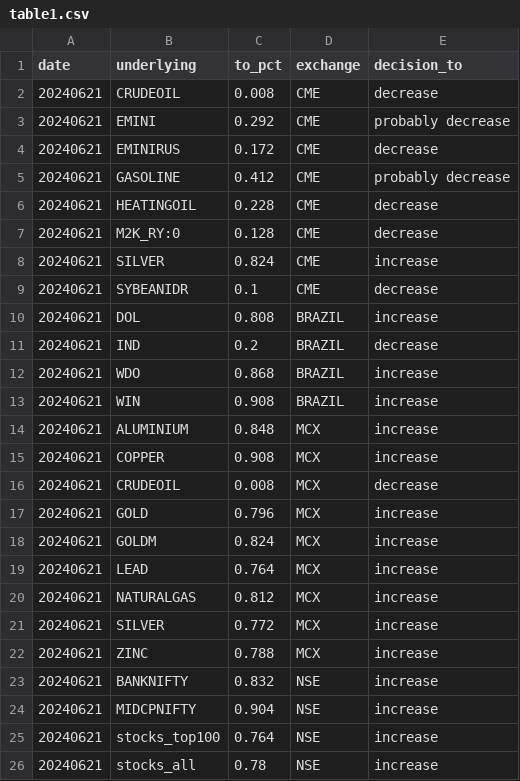
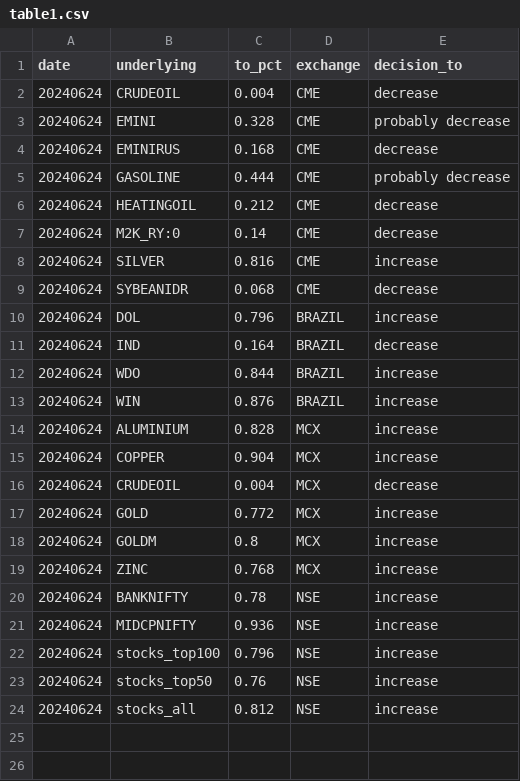
Before and after one commit to kanika-create/alloc, a CSV file: table1.csv, drawn as a sheet.

```diff
--- a/table1.csv
+++ b/table1.csv
@@ -1,26 +1,24 @@
 date,underlying,to_pct,exchange,decision_to
-20240621,CRUDEOIL,0.008,CME,decrease
-20240621,EMINI,0.292,CME,probably decrease
-20240621,EMINIRUS,0.172,CME,decrease
-20240621,GASOLINE,0.412,CME,probably decrease
-20240621,HEATINGOIL,0.228,CME,decrease
-20240621,M2K_RY:0,0.128,CME,decrease
-20240621,SILVER,0.824,CME,increase
-20240621,SYBEANIDR,0.1,CME,decrease
-20240621,DOL,0.808,BRAZIL,increase
-20240621,IND,0.2,BRAZIL,decrease
-20240621,WDO,0.868,BRAZIL,increase
-20240621,WIN,0.908,BRAZIL,increase
-20240621,ALUMINIUM,0.848,MCX,increase
-20240621,COPPER,0.908,MCX,increase
-20240621,CRUDEOIL,0.008,MCX,decrease
-20240621,GOLD,0.796,MCX,increase
-20240621,GOLDM,0.824,MCX,increase
-20240621,LEAD,0.764,MCX,increase
-20240621,NATURALGAS,0.812,MCX,increase
-20240621,SILVER,0.772,MCX,increase
-20240621,ZINC,0.788,MCX,increase
-20240621,BANKNIFTY,0.832,NSE,increase
-20240621,MIDCPNIFTY,0.904,NSE,increase
-20240621,stocks_top100,0.764,NSE,increase
-20240621,stocks_all,0.78,NSE,increase
+20240624,CRUDEOIL,0.004,CME,decrease
+20240624,EMINI,0.328,CME,probably decrease
+20240624,EMINIRUS,0.168,CME,decrease
+20240624,GASOLINE,0.444,CME,probably decrease
+20240624,HEATINGOIL,0.212,CME,decrease
+20240624,M2K_RY:0,0.14,CME,decrease
+20240624,SILVER,0.816,CME,increase
+20240624,SYBEANIDR,0.068,CME,decrease
+20240624,DOL,0.796,BRAZIL,increase
+20240624,IND,0.164,BRAZIL,decrease
+20240624,WDO,0.844,BRAZIL,increase
+20240624,WIN,0.876,BRAZIL,increase
+20240624,ALUMINIUM,0.828,MCX,increase
+20240624,COPPER,0.904,MCX,increase
+20240624,CRUDEOIL,0.004,MCX,decrease
+20240624,GOLD,0.772,MCX,increase
+20240624,GOLDM,0.8,MCX,increase
+20240624,ZINC,0.768,MCX,increase
+20240624,BANKNIFTY,0.78,NSE,increase
+20240624,MIDCPNIFTY,0.936,NSE,increase
+20240624,stocks_top100,0.796,NSE,increase
+20240624,stocks_top50,0.76,NSE,increase
+20240624,stocks_all,0.812,NSE,increase
```
Also changed, not shown: table2.csv, table3.csv.
